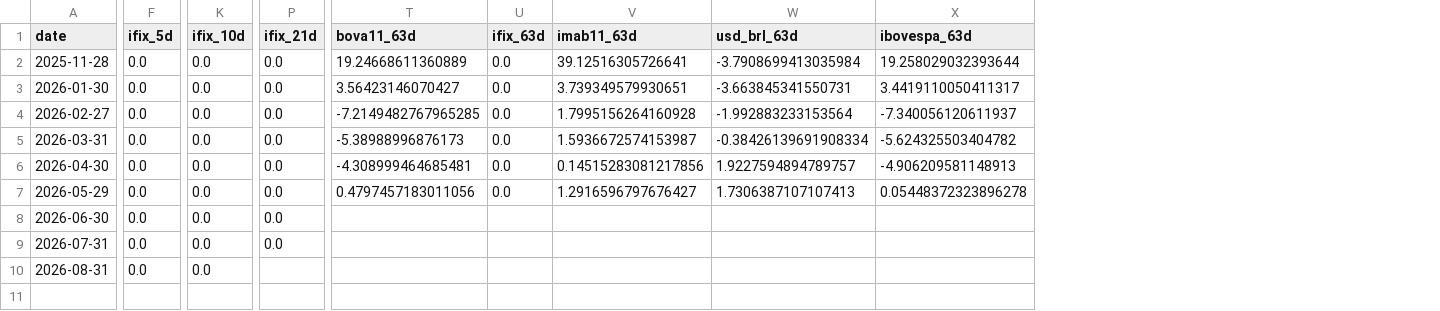
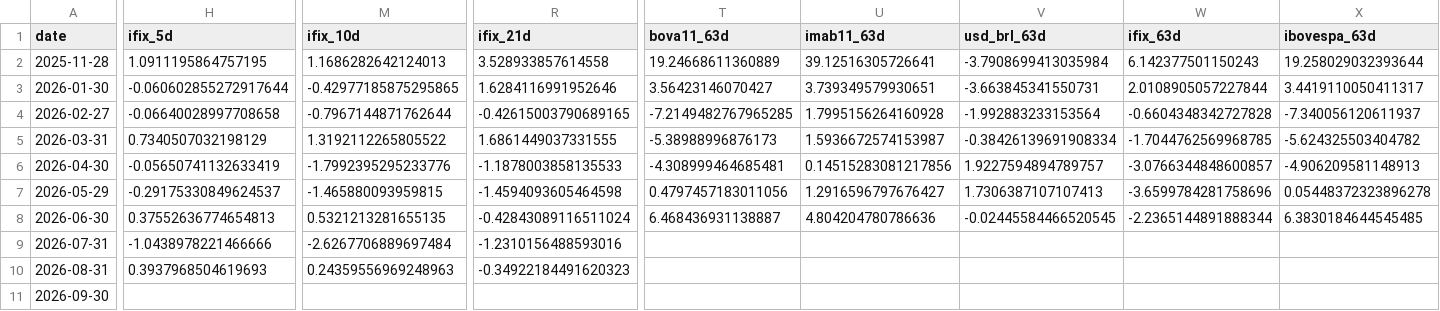
Before and after one commit to mvasss/brazilian-rates-intelligence, a CSV file: data/powerbi/5_Asset_Impact_Responses.csv, drawn as a sheet; only a part is shown, gaps mark what is left out; removed rows and columns are numbered as before the commit, all else as after; rows hold the shown columns only; the diff covers the shown part only; the diff names each change by its address in the sheet, - before the commit and + after, or states it on an @@ line.

```diff
--- a/data/powerbi/5_Asset_Impact_Responses.csv
+++ b/data/powerbi/5_Asset_Impact_Responses.csv
-column F (ifix_5d), rows 2-10: all 0.0
+column H (ifix_5d), rows 2-10: 1.0911195864757195 | -0.060602855272917644 | -0.06640028997708658 | 0.7340507032198129 | -0.05650741132633419 | -0.29175330849624537 | 0.37552636774654813 | -1.0438978221466666 | 0.3937968504619693
-column K (ifix_10d), rows 2-10: all 0.0
+column M (ifix_10d), rows 2-10: 1.1686282642124013 | -0.42977185875295865 | -0.7967144871762644 | 1.3192112265805522 | -1.7992395295233776 | -1.465880093959815 | 0.5321213281655135 | -2.6267706889697484 | 0.24359556969248963
-column P (ifix_21d), rows 2-9: all 0.0
+column R (ifix_21d), rows 2-10: 3.528933857614558 | 1.6284116991952646 | -0.42615003790689165 | 1.6861449037331555 | -1.1878003858135533 | -1.4594093605464598 | -0.42843089116511024 | -1.2310156488593016 | -0.34922184491620323
-column U (ifix_63d), rows 2-7: all 0.0
+column W (ifix_63d), rows 2-8: 6.142377501150243 | 2.0108905057227844 | -0.6604348342727828 | -1.7044762569968785 | -3.0766344848600857 | -3.6599784281758696 | -2.2365144891888344
-T8 (bova11_63d): (empty)
+T8 (bova11_63d): 6.468436931138887
-U8 (imab11_63d): (empty)
+U8 (imab11_63d): 4.804204780786636
-V8 (usd_brl_63d): (empty)
+V8 (usd_brl_63d): -0.02445584466520545
-X8 (ibovespa_63d): (empty)
+X8 (ibovespa_63d): 6.3830184644545485
+row 11: 2026-09-30
```
Also changed, not shown: 4 edited cells elsewhere in this file, data/powerbi/2_Yield_Curve_Snapshots.csv, data/powerbi/2_Yield_Curve_TimeSeries.csv, 17 other files.
